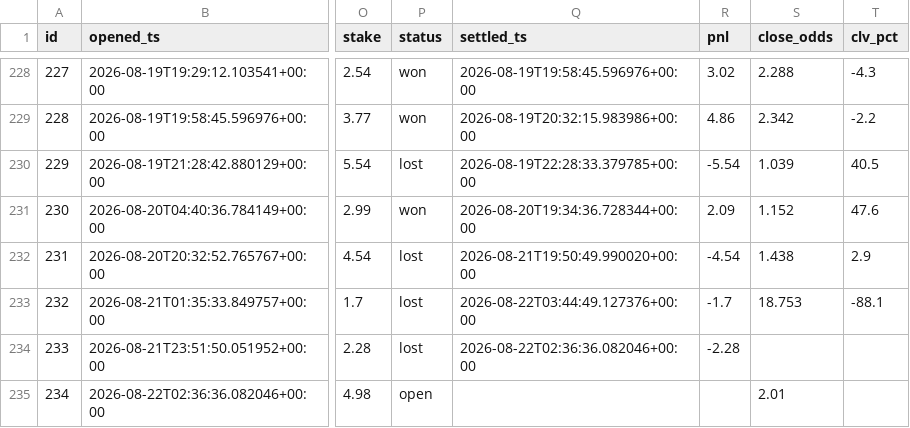
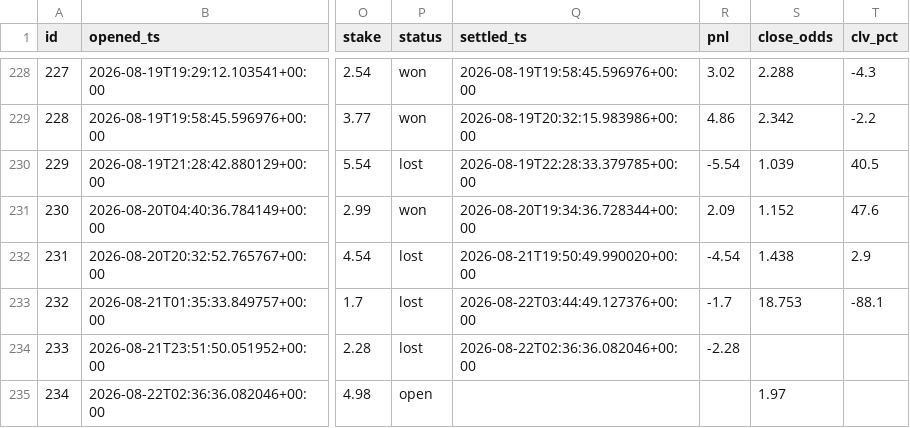
Before and after one commit to JorgeCampe/tennis-signals-bot, a CSV file: tennis_signals_bot/data/positions.csv, drawn as a sheet; only a part is shown, gaps mark what is left out; the diff names each change by its address in the sheet, - before the commit and + after, or states it on an @@ line.

```diff
--- a/tennis_signals_bot/data/positions.csv
+++ b/tennis_signals_bot/data/positions.csv
-S235 (close_odds): 2.01
+S235 (close_odds): 1.97
```
Also changed, not shown: tennis_signals_bot/data/equity.csv, tennis_signals_bot/data/signals.csv, 2 other files.
